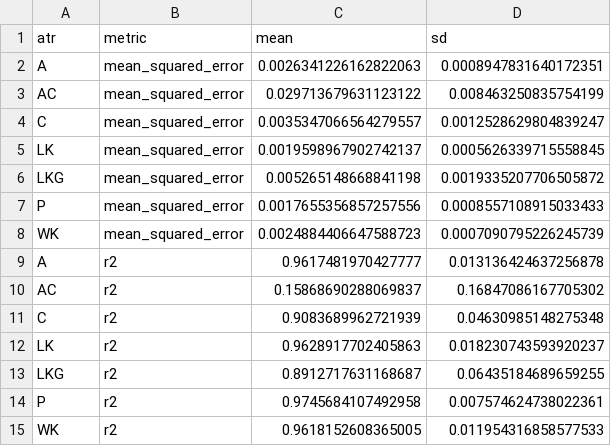
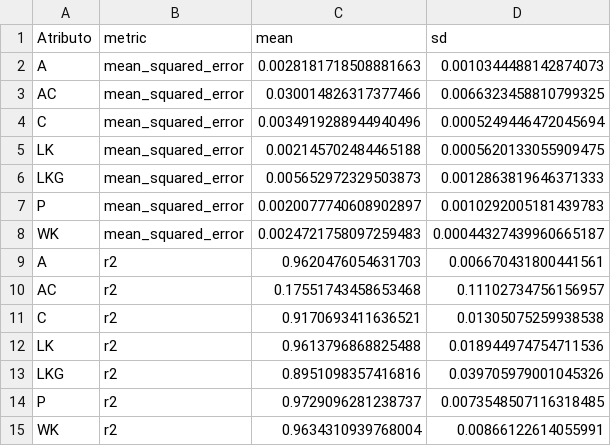
Before and after one commit to luciaemiliaeu/LabelRegression, a CSV file: metricsRegression_sementes.csv, drawn as a sheet.

```diff
--- a/metricsRegression_sementes.csv
+++ b/metricsRegression_sementes.csv
@@ -1,15 +1,15 @@
-atr,metric,mean,sd
-A,mean_squared_error,0.0026341226162822063,0.0008947831640172351
-AC,mean_squared_error,0.029713679631123122,0.008463250835754199
-C,mean_squared_error,0.0035347066564279557,0.0012528629804839247
-LK,mean_squared_error,0.0019598967902742137,0.0005626339715558845
-LKG,mean_squared_error,0.005265148668841198,0.0019335207706505872
-P,mean_squared_error,0.0017655356857257556,0.0008557108915033433
-WK,mean_squared_error,0.0024884406647588723,0.0007090795226245739
-A,r2,0.9617481970427777,0.013136424637256878
-AC,r2,0.15868690288069837,0.16847086167705302
-C,r2,0.9083689962721939,0.04630985148275348
-LK,r2,0.9628917702405863,0.018230743593920237
-LKG,r2,0.8912717631168687,0.06435184689659255
-P,r2,0.9745684107492958,0.007574624738022361
-WK,r2,0.9618152608365005,0.011954316858577533
+Atributo,metric,mean,sd
+A,mean_squared_error,0.0028181718508881663,0.0010344488142874073
+AC,mean_squared_error,0.030014826317377466,0.0066323458810799325
+C,mean_squared_error,0.0034919288944940496,0.0005249446472045694
+LK,mean_squared_error,0.002145702484465188,0.0005620133055909475
+LKG,mean_squared_error,0.005652972329503873,0.0012863819646371333
+P,mean_squared_error,0.0020077740608902897,0.0010292005181439783
+WK,mean_squared_error,0.0024721758097259483,0.00044327439960665187
+A,r2,0.9620476054631703,0.006670431800441561
+AC,r2,0.17551743458653468,0.11102734756156957
+C,r2,0.9170693411636521,0.01305075259938538
+LK,r2,0.9613796868825488,0.018944974754711536
+LKG,r2,0.8951098357416816,0.039705979001045326
+P,r2,0.9729096281238737,0.0073548507116318485
+WK,r2,0.9634310939768004,0.00866122614055991
```
Also changed, not shown: erroRegression_sementes.csv, 9 other files.
